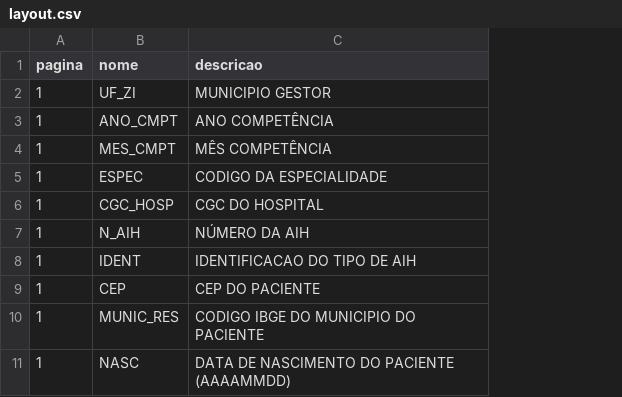
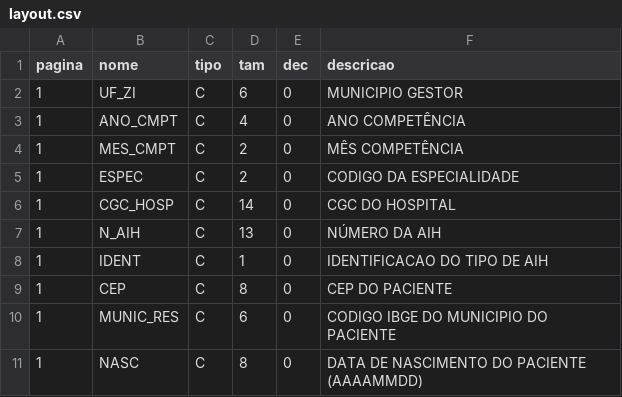
Before and after one commit to marcelaqs/omnisus, a CSV file: evidence/2026-11-18-layout-reduzida-sihd/layout.csv, drawn as a sheet; only a part is shown; the diff names each change by its address in the sheet, - before the commit and + after, or states it on an @@ line.

```diff
--- a/evidence/2026-11-18-layout-reduzida-sihd/layout.csv
+++ b/evidence/2026-11-18-layout-reduzida-sihd/layout.csv
+column C (tipo), rows 2-11: all C
+column D (tam), rows 2-11: 6 | 4 | 2 | 2 | 14 | 13 | 1 | 8 | 6 | 8
+column E (dec), rows 2-11: all 0
```
Also changed, not shown: 8 other files.
